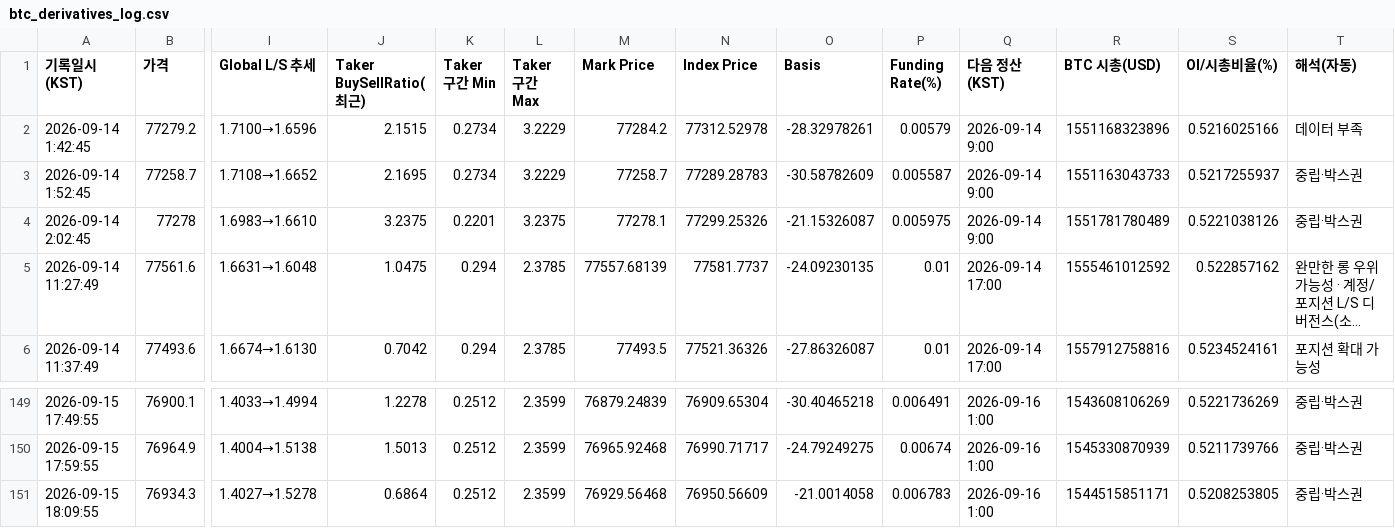
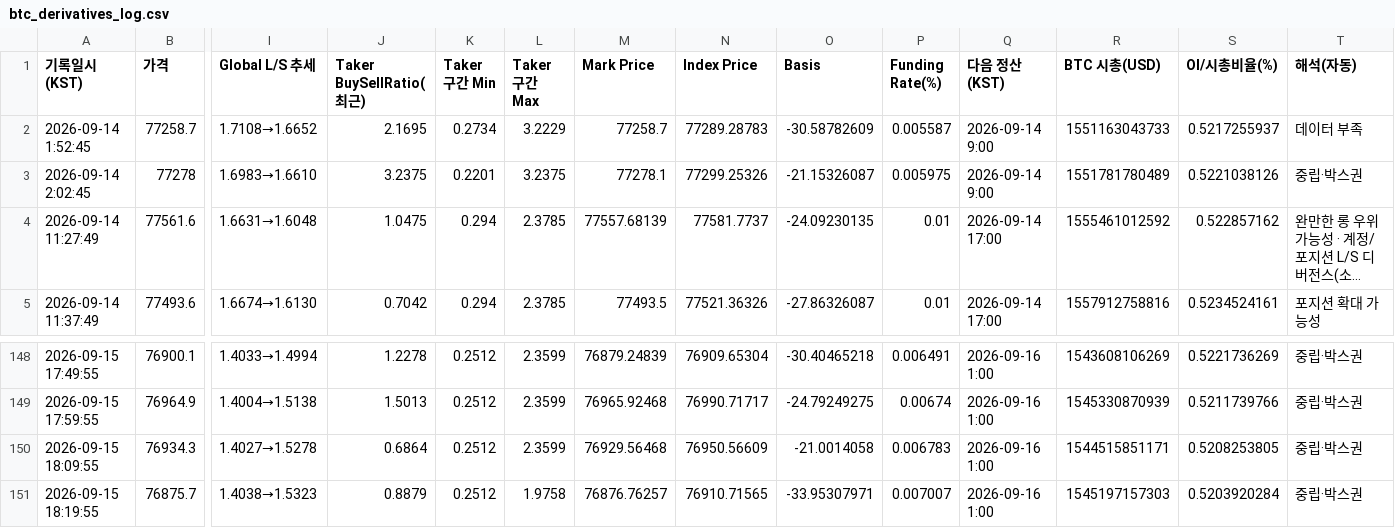
Before and after one commit to movenine/cryptoprime, a CSV file: data/btc_derivatives_log.csv, drawn as a sheet; only a part is shown, gaps mark what is left out; long unchanged cells end in …; removed rows and columns are numbered as before the commit, all else as after; rows hold the shown columns only; the diff names each change by its address in the sheet, - before the commit and + after, or states it on an @@ line.

```diff
--- a/data/btc_derivatives_log.csv
+++ b/data/btc_derivatives_log.csv
-row 2: 2026-09-14 1:42:45 | 77279.2 | 1.7100→1.6596 | 2.1515 | 0.2734 | 3.2229 | 77284.2 | 77312.52978 | -28.32978261 | 0.00579 | 2026-09-14 9:00 | 1551168323896 | 0.5216025166 | 데이터 부족
-T2 (해석(자동)): 중립·박스권
+T2 (해석(자동)): 데이터 부족
+row 151: 2026-09-15 18:19:55 | 76875.7 | 1.4038→1.5323 | 0.8879 | 0.2512 | 1.9758 | 76876.76257 | 76910.71565 | -33.95307971 | 0.007007 | 2026-09-16 1:00 | 1545197157303 | 0.5203920284 | 중립·박스권
```
